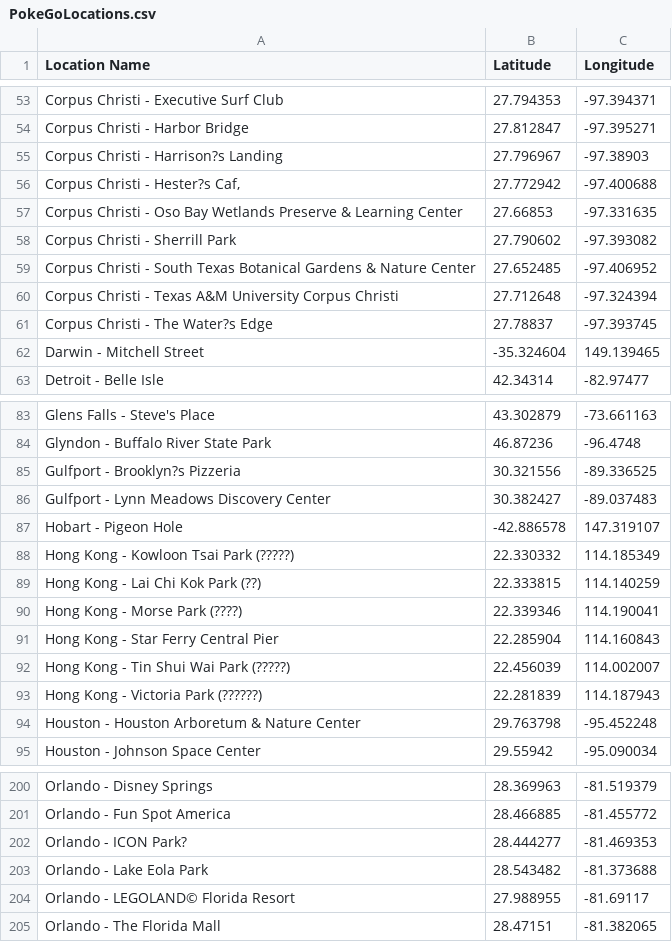
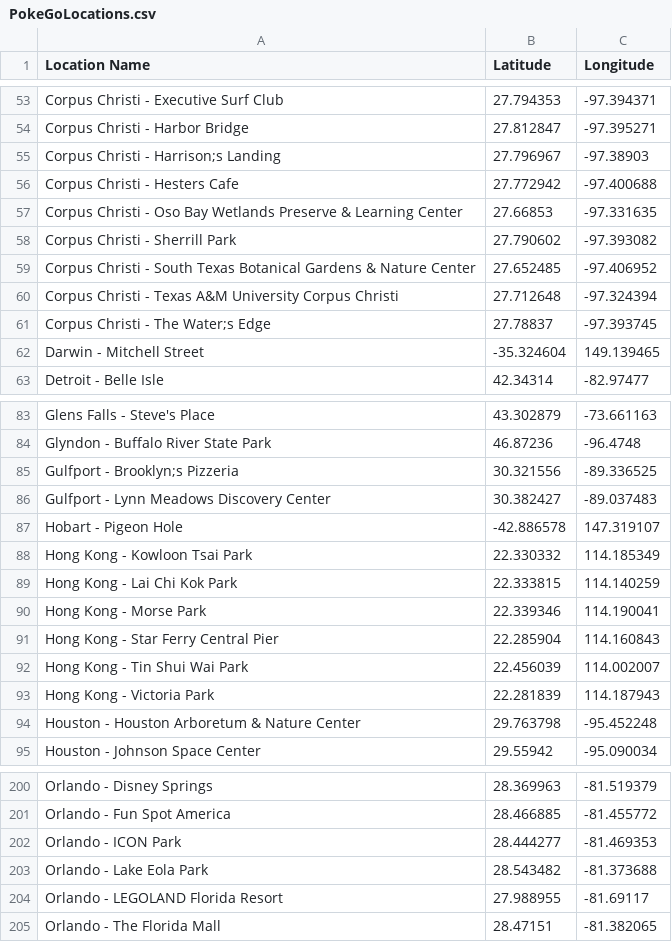
Before and after one commit to HassaanAbbasi/World-PokeStop-Map, a CSV file: Program/PokeGoLocations.csv, drawn as a sheet; only a part is shown, gaps mark what is left out; the diff covers the shown part only; the diff names each change by its address in the sheet, - before the commit and + after, or states it on an @@ line.

```diff
--- a/Program/PokeGoLocations.csv
+++ b/Program/PokeGoLocations.csv
-A55 (Location Name): Corpus Christi - Harrison?s Landing
+A55 (Location Name): Corpus Christi - Harrison;s Landing
-A56 (Location Name): Corpus Christi - Hester?s Caf‚
+A56 (Location Name): Corpus Christi - Hesters Cafe
-A61 (Location Name): Corpus Christi - The Water?s Edge
+A61 (Location Name): Corpus Christi - The Water;s Edge
-A85 (Location Name): Gulfport - Brooklyn?s Pizzeria
+A85 (Location Name): Gulfport - Brooklyn;s Pizzeria
-A88 (Location Name): Hong Kong - Kowloon Tsai Park (?????)
+A88 (Location Name): Hong Kong - Kowloon Tsai Park
-A89 (Location Name): Hong Kong - Lai Chi Kok Park (??)
+A89 (Location Name): Hong Kong - Lai Chi Kok Park
-A90 (Location Name): Hong Kong - Morse Park (????)
+A90 (Location Name): Hong Kong - Morse Park
-A92 (Location Name): Hong Kong - Tin Shui Wai Park (?????)
+A92 (Location Name): Hong Kong - Tin Shui Wai Park
-A93 (Location Name): Hong Kong - Victoria Park (??????)
+A93 (Location Name): Hong Kong - Victoria Park
-A202 (Location Name): Orlando - ICON Park?
+A202 (Location Name): Orlando - ICON Park
-A204 (Location Name): Orlando - LEGOLAND© Florida Resort
+A204 (Location Name): Orlando - LEGOLAND Florida Resort
```
Also changed, not shown: 6 edited cells elsewhere in this file, 2 other files.
